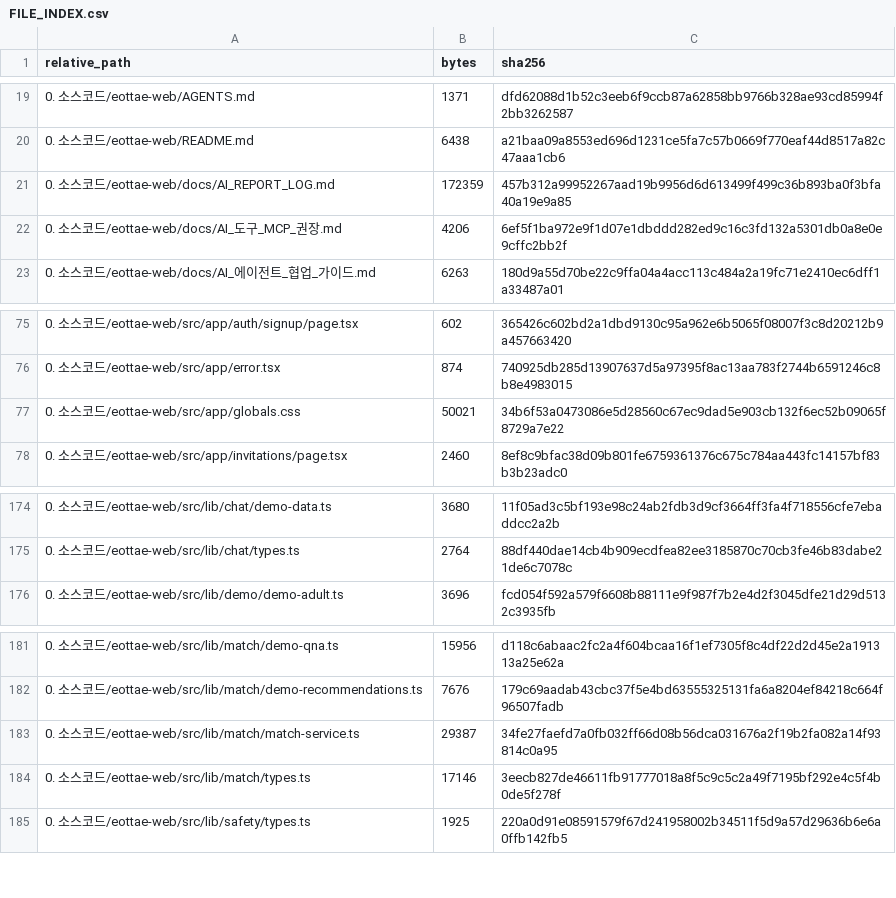
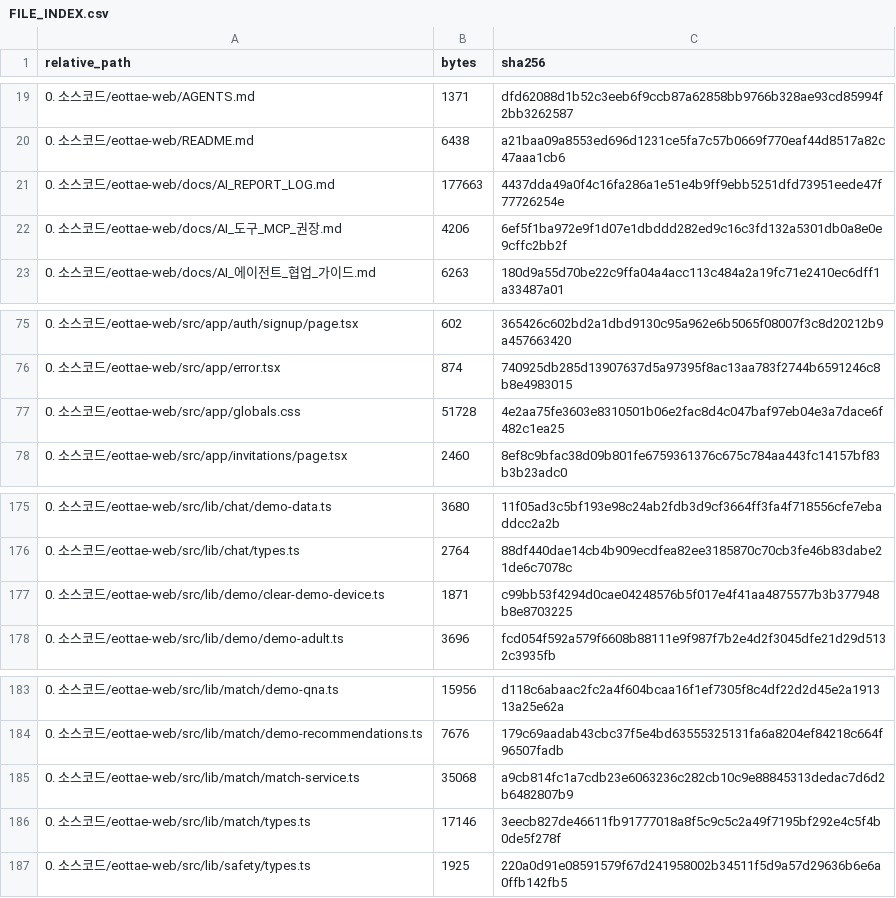
Before and after one commit to sterran123/eottae, a CSV file: FILE_INDEX.csv, drawn as a sheet; only a part is shown, gaps mark what is left out; the diff covers the shown part only.

```diff
--- a/FILE_INDEX.csv
+++ b/FILE_INDEX.csv
@@ -20,3 +20,3 @@
 0. 소스코드/eottae-web/README.md,6438,a21baa09a8553ed696d1231ce5fa7c57b0669f770eaf44d8517a82c47aaa1cb6
-0. 소스코드/eottae-web/docs/AI_REPORT_LOG.md,172359,457b312a99952267aad19b9956d6d613499f499c36b893ba0f3bfa40a19e9a85
+0. 소스코드/eottae-web/docs/AI_REPORT_LOG.md,177663,4437dda49a0f4c16fa286a1e51e4b9ff9ebb5251dfd73951eede47f77726254e
 0. 소스코드/eottae-web/docs/AI_도구_MCP_권장.md,4206,6ef5f1ba972e9f1d07e1dbddd282ed9c16c3fd132a5301db0a8e0e9cffc2bb2f
@@ -76,3 +76,3 @@
 0. 소스코드/eottae-web/src/app/error.tsx,874,740925db285d13907637d5a97395f8ac13aa783f2744b6591246c8b8e4983015
-0. 소스코드/eottae-web/src/app/globals.css,50021,34b6f53a0473086e5d28560c67ec9dad5e903cb132f6ec52b09065f8729a7e22
+0. 소스코드/eottae-web/src/app/globals.css,51728,4e2aa75fe3603e8310501b06e2fac8d4c047baf97eb04e3a7dace6f482c1ea25
 0. 소스코드/eottae-web/src/app/invitations/page.tsx,2460,8ef8c9bfac38d09b801fe6759361376c675c784aa443fc14157bf83b3b23adc0
@@ -175,2 +176,3 @@
 0. 소스코드/eottae-web/src/lib/chat/types.ts,2764,88df440dae14cb4b909ecdfea82ee3185870c70cb3fe46b83dabe21de6c7078c
+0. 소스코드/eottae-web/src/lib/demo/clear-demo-device.ts,1871,c99bb53f4294d0cae04248576b5f017e4f41aa4875577b3b377948b8e8703225
 0. 소스코드/eottae-web/src/lib/demo/demo-adult.ts,3696,fcd054f592a579f6608b88111e9f987f7b2e4d2f3045dfe21d29d5132c3935fb
@@ -182,3 +184,3 @@
 0. 소스코드/eottae-web/src/lib/match/demo-recommendations.ts,7676,179c69aadab43cbc37f5e4bd63555325131fa6a8204ef84218c664f96507fadb
-0. 소스코드/eottae-web/src/lib/match/match-service.ts,29387,34fe27faefd7a0fb032ff66d08b56dca031676a2f19b2fa082a14f93814c0a95
+0. 소스코드/eottae-web/src/lib/match/match-service.ts,35068,a9cb814fc1a7cdb23e6063236c282cb10c9e88845313dedac7d6d2b6482807b9
 0. 소스코드/eottae-web/src/lib/match/types.ts,17146,3eecb827de46611fb91777018a8f5c9c5c2a49f7195bf292e4c5f4b0de5f278f
```
Also changed, not shown: 1 added row and 18 edited cells elsewhere in this file, 15 other files.
